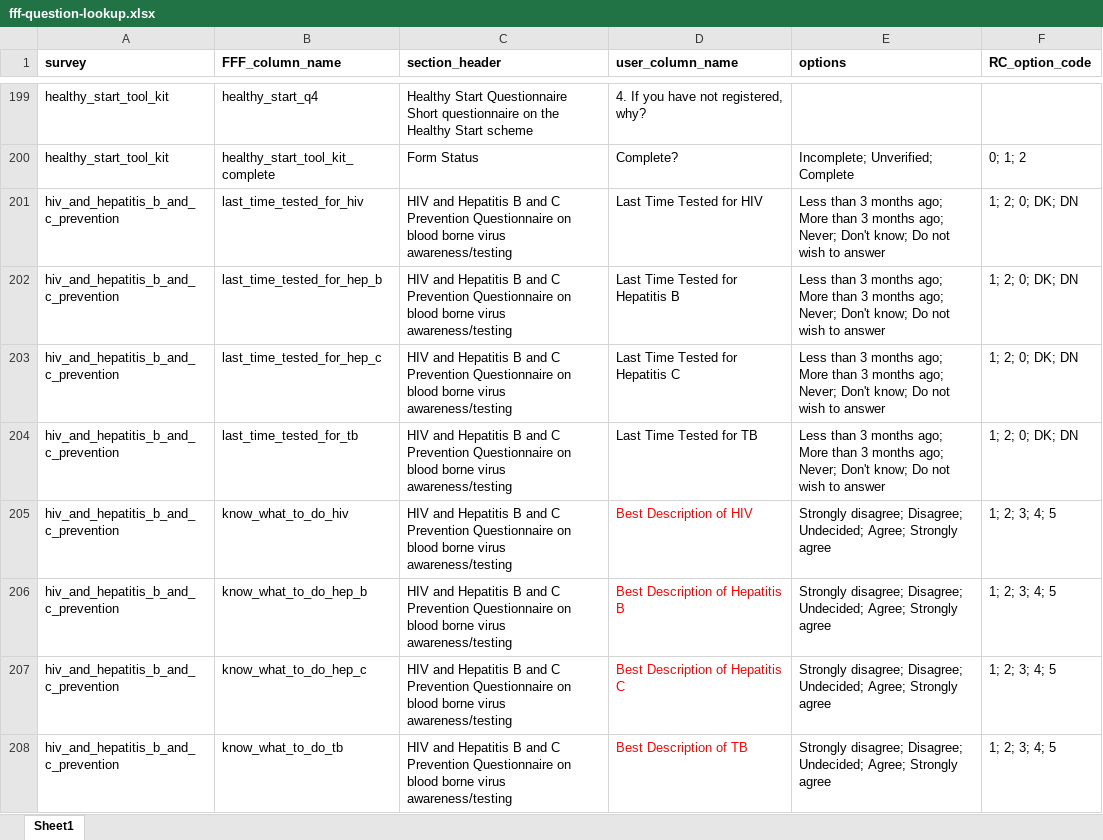
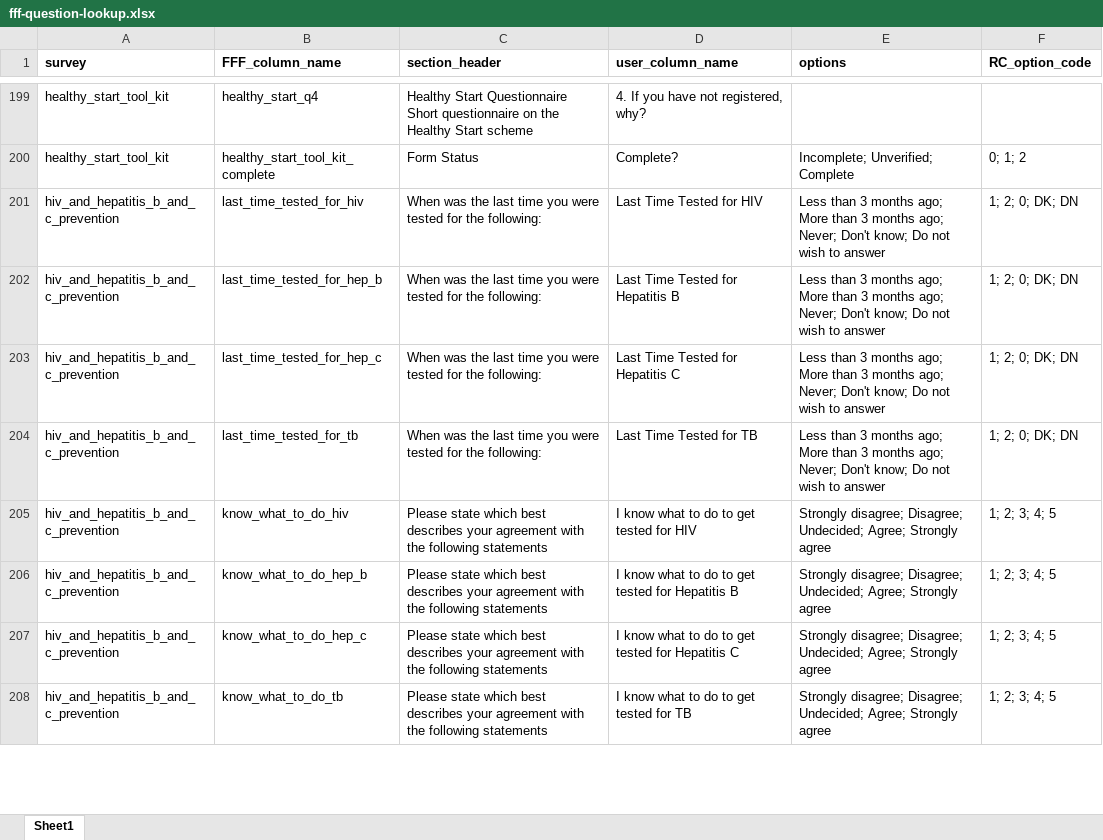
Before and after one commit to BCC-PHM/FFF-RedCap-data-processing, an Excel workbook: data/fff-question-lookup.xlsx, sheet Sheet1, drawn as a sheet; only a part is shown, gaps mark what is left out; values as stored, in another font and other column widths than the file's, no borders; the diff covers the shown part only; the diff names each change by its address in the sheet, - before the commit and + after, or states it on an @@ line.

Commit message:
Updated BBV + TB questions to match questionnaire

```diff
--- a/data/fff-question-lookup.xlsx (sheet Sheet1)
+++ b/data/fff-question-lookup.xlsx (sheet Sheet1)
-C201:C204 (section_header): HIV and Hepatitis B and C Prevention Questionnaire on blood borne virus awareness/testing
+C201:C204 (section_header): When was the last time you were tested for the following:
-C205:C208 (section_header): HIV and Hepatitis B and C Prevention Questionnaire on blood borne virus awareness/testing
+C205:C208 (section_header): Please state which best describes your agreement with the following statements
-D205 (user_column_name): Best Description of HIV
+D205 (user_column_name): I know what to do to get tested for HIV
-D205:D208 text colour: #FF0000
+D205:D208 text colour: black
-D206 (user_column_name): Best Description of Hepatitis B
+D206 (user_column_name): I know what to do to get tested for Hepatitis B
-D207 (user_column_name): Best Description of Hepatitis C
+D207 (user_column_name): I know what to do to get tested for Hepatitis C
-D208 (user_column_name): Best Description of TB
+D208 (user_column_name): I know what to do to get tested for TB
```
Also changed, not shown: 16 edited cells and cell formats elsewhere in this sheet.
